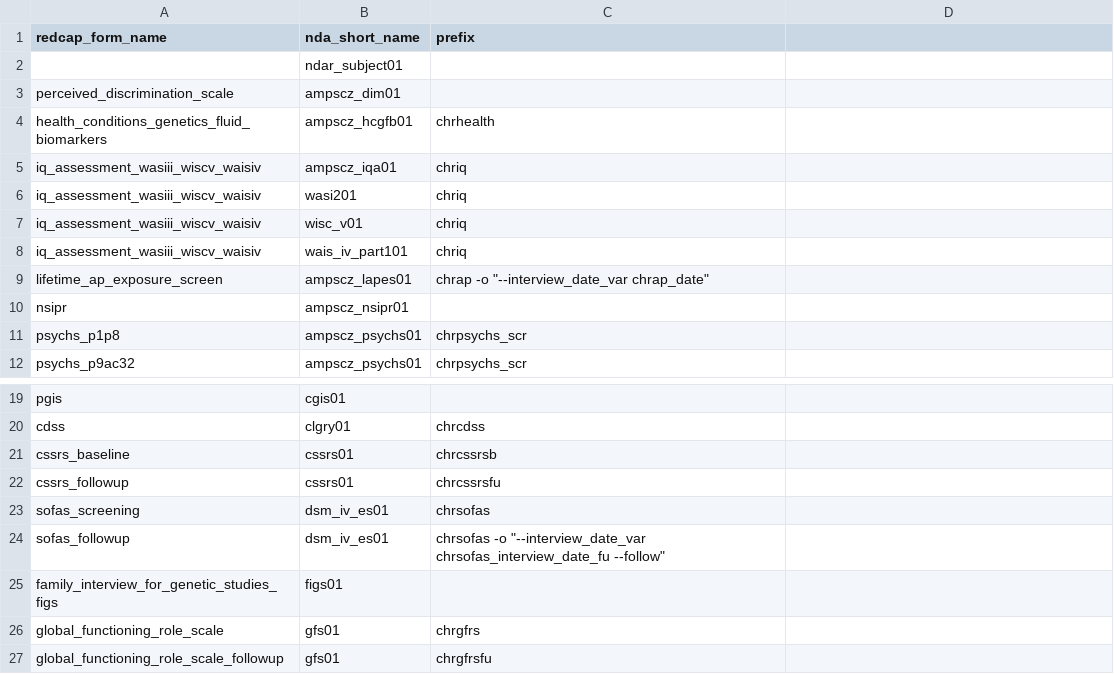
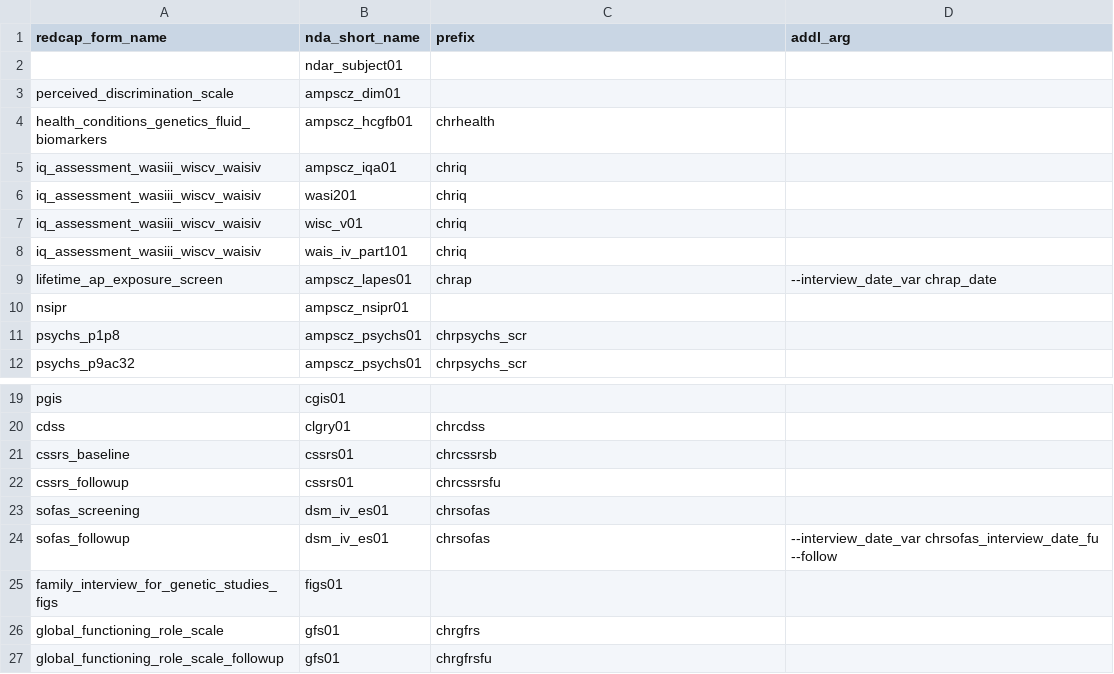
Before and after one commit to AMP-SCZ/utility, a CSV file: nda-transform/redcap_nda_form_mapping.csv, drawn as a sheet; only a part is shown, gaps mark what is left out; the diff names each change by its address in the sheet, - before the commit and + after, or states it on an @@ line.

Commit message:
add addl_arg column

```diff
--- a/nda-transform/redcap_nda_form_mapping.csv
+++ b/nda-transform/redcap_nda_form_mapping.csv
-D1: (empty)
+D1: addl_arg
-C9 (prefix): chrap -o "--interview_date_var chrap_date"
+C9 (prefix): chrap
-D9 (addl_arg): (empty)
+D9 (addl_arg): --interview_date_var chrap_date
-C24 (prefix): chrsofas -o "--interview_date_var chrsofas_interview_date_fu --follow"
+C24 (prefix): chrsofas
-D24 (addl_arg): (empty)
+D24 (addl_arg): --interview_date_var chrsofas_interview_date_fu --follow
```
